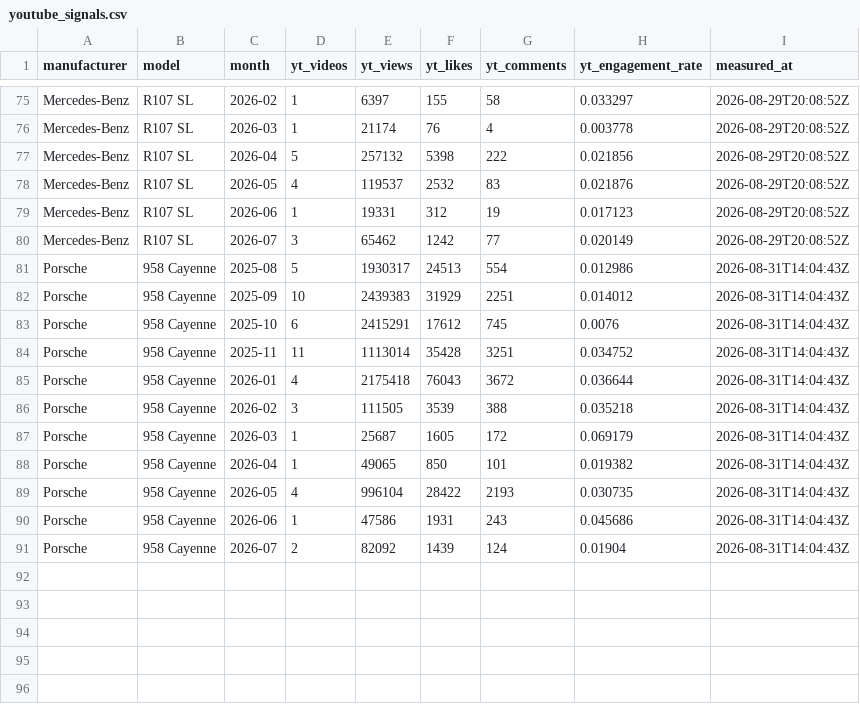
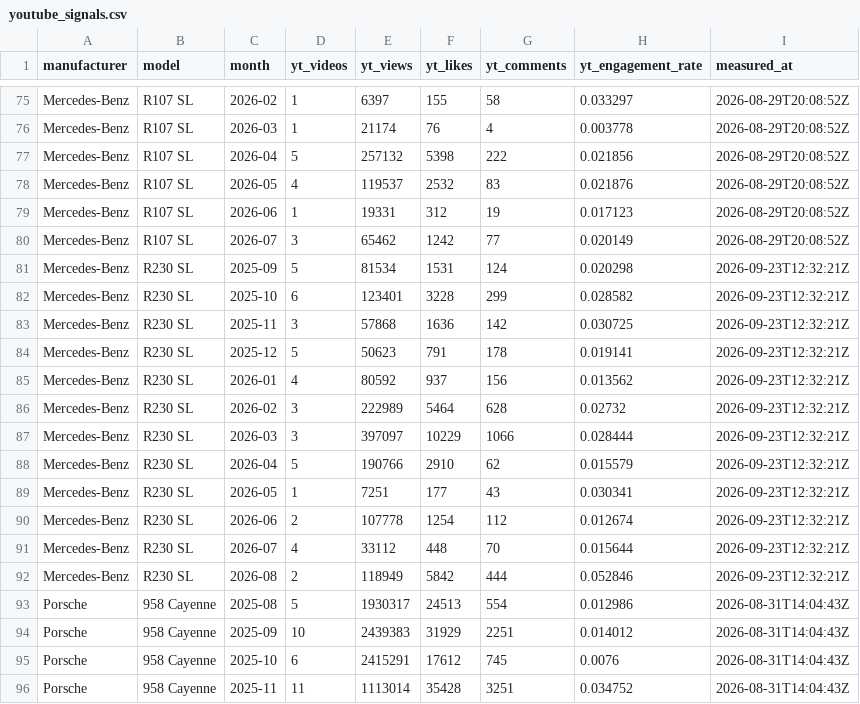
Before and after one commit to matte36s50/market-interest-score-app, a CSV file: data/youtube_signals.csv, drawn as a sheet; only a part is shown, gaps mark what is left out; the shorter side is filled out with more unchanged rows.

```diff
--- a/data/youtube_signals.csv
+++ b/data/youtube_signals.csv
@@ -80,2 +80,14 @@ Mercedes-Benz,R107 SL,2026-06,1,19331,312,19,0.017123,2026-08-29T20:08:52Z
 Mercedes-Benz,R107 SL,2026-07,3,65462,1242,77,0.020149,2026-08-29T20:08:52Z
+Mercedes-Benz,R230 SL,2025-09,5,81534,1531,124,0.020298,2026-09-23T12:32:21Z
+Mercedes-Benz,R230 SL,2025-10,6,123401,3228,299,0.028582,2026-09-23T12:32:21Z
+Mercedes-Benz,R230 SL,2025-11,3,57868,1636,142,0.030725,2026-09-23T12:32:21Z
+Mercedes-Benz,R230 SL,2025-12,5,50623,791,178,0.019141,2026-09-23T12:32:21Z
+Mercedes-Benz,R230 SL,2026-01,4,80592,937,156,0.013562,2026-09-23T12:32:21Z
+Mercedes-Benz,R230 SL,2026-02,3,222989,5464,628,0.02732,2026-09-23T12:32:21Z
+Mercedes-Benz,R230 SL,2026-03,3,397097,10229,1066,0.028444,2026-09-23T12:32:21Z
+Mercedes-Benz,R230 SL,2026-04,5,190766,2910,62,0.015579,2026-09-23T12:32:21Z
+Mercedes-Benz,R230 SL,2026-05,1,7251,177,43,0.030341,2026-09-23T12:32:21Z
+Mercedes-Benz,R230 SL,2026-06,2,107778,1254,112,0.012674,2026-09-23T12:32:21Z
+Mercedes-Benz,R230 SL,2026-07,4,33112,448,70,0.015644,2026-09-23T12:32:21Z
+Mercedes-Benz,R230 SL,2026-08,2,118949,5842,444,0.052846,2026-09-23T12:32:21Z
 Porsche,958 Cayenne,2025-08,5,1930317,24513,554,0.012986,2026-08-31T14:04:43Z
```
Also changed, not shown: data/google_trends_state.csv, data/youtube_state.csv, 2 other files.
